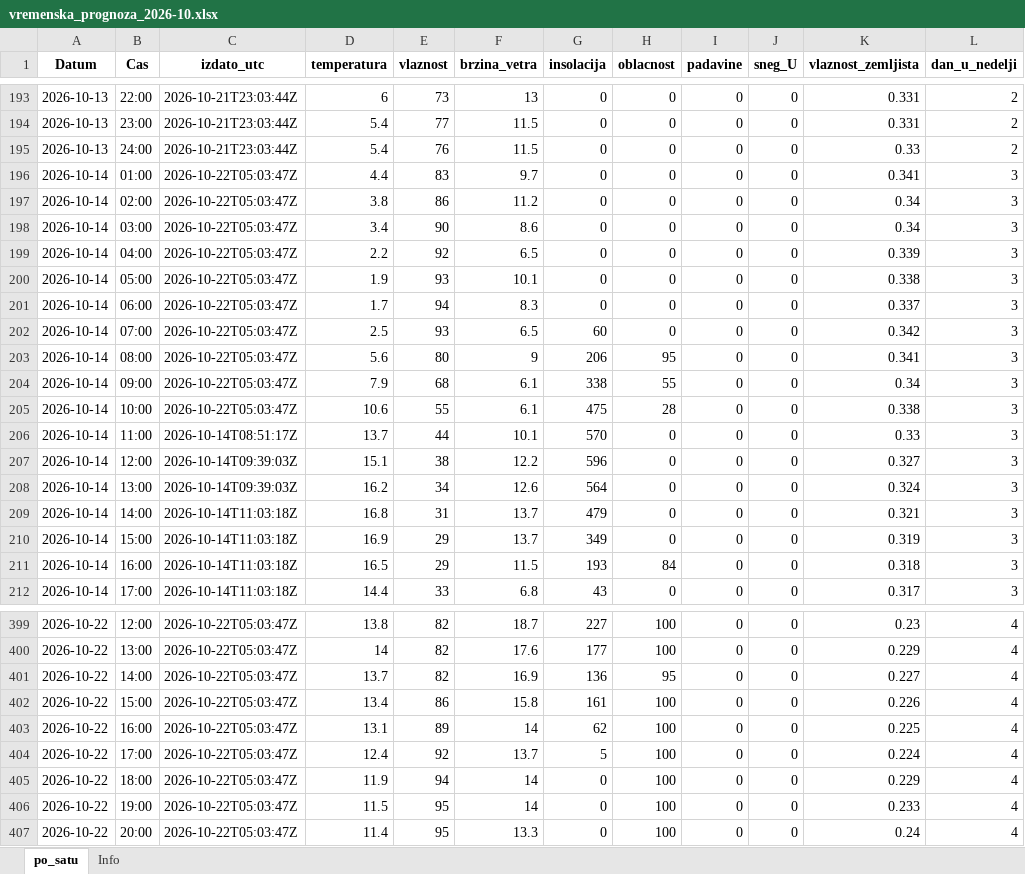
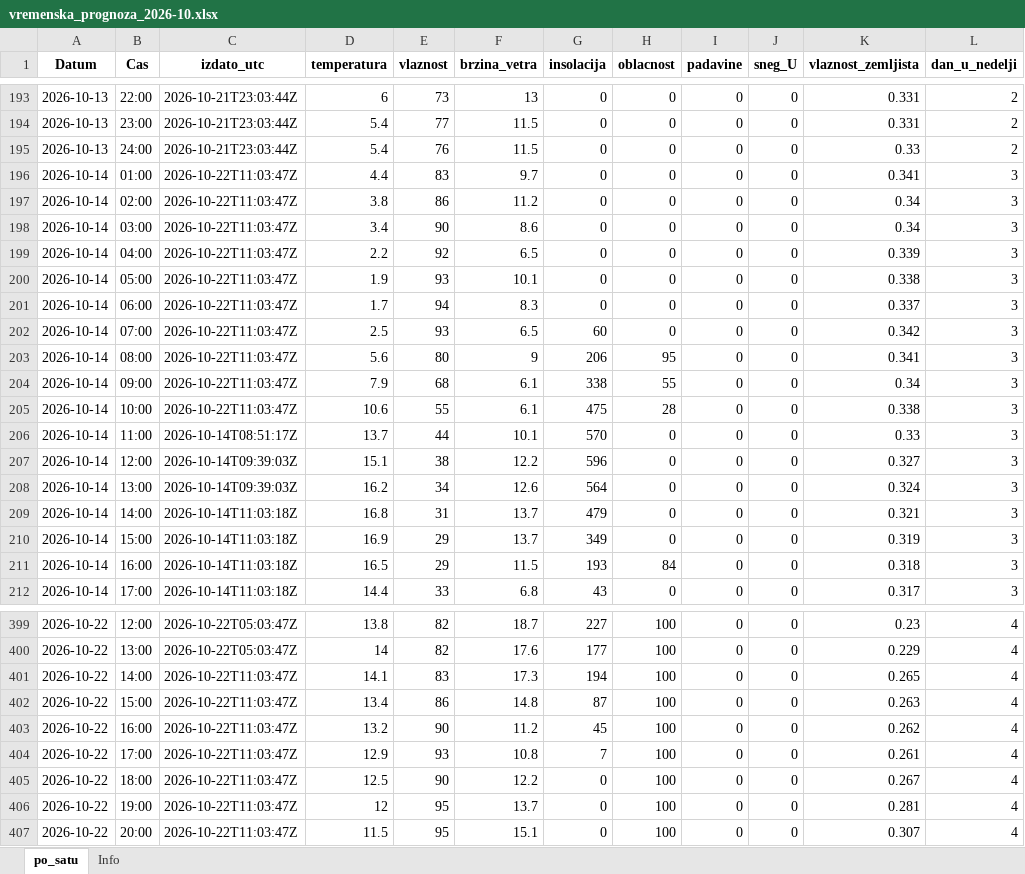
Before and after one commit to vijukM/ns-bike-data, an Excel workbook: podaci/vremenska_prognoza/excel/vremenska_prognoza_2026-10.xlsx, sheet po_satu, drawn as a sheet; only a part is shown, gaps mark what is left out; values as stored, in another font and other column widths than the file's, no borders; the diff covers the shown part only; the diff names each change by its address in the sheet, - before the commit and + after, or states it on an @@ line.

```diff
--- a/podaci/vremenska_prognoza/excel/vremenska_prognoza_2026-10.xlsx (sheet po_satu)
+++ b/podaci/vremenska_prognoza/excel/vremenska_prognoza_2026-10.xlsx (sheet po_satu)
-C196:C205 (izdato_utc): 2026-10-22T05:03:47Z
+C196:C205 (izdato_utc): 2026-10-22T11:03:47Z
-C401:C407 (izdato_utc): 2026-10-22T05:03:47Z
+C401:C407 (izdato_utc): 2026-10-22T11:03:47Z
-D401 (temperatura): 13.7
+D401 (temperatura): 14.1
-E401 (vlaznost): 82
+E401 (vlaznost): 83
-F401 (brzina_vetra): 16.9
+F401 (brzina_vetra): 17.3
-G401 (insolacija): 136
+G401 (insolacija): 194
-H401 (oblacnost): 95
+H401 (oblacnost): 100
-K401 (vlaznost_zemljista): 0.227
+K401 (vlaznost_zemljista): 0.265
-F402 (brzina_vetra): 15.8
+F402 (brzina_vetra): 14.8
-G402 (insolacija): 161
+G402 (insolacija): 87
-K402 (vlaznost_zemljista): 0.226
+K402 (vlaznost_zemljista): 0.263
-D403 (temperatura): 13.1
+D403 (temperatura): 13.2
-E403 (vlaznost): 89
+E403 (vlaznost): 90
-F403 (brzina_vetra): 14
+F403 (brzina_vetra): 11.2
-G403 (insolacija): 62
+G403 (insolacija): 45
-K403 (vlaznost_zemljista): 0.225
+K403 (vlaznost_zemljista): 0.262
-D404 (temperatura): 12.4
+D404 (temperatura): 12.9
-E404 (vlaznost): 92
+E404 (vlaznost): 93
-F404 (brzina_vetra): 13.7
+F404 (brzina_vetra): 10.8
-G404 (insolacija): 5
+G404 (insolacija): 7
-K404 (vlaznost_zemljista): 0.224
+K404 (vlaznost_zemljista): 0.261
-D405 (temperatura): 11.9
+D405 (temperatura): 12.5
-E405 (vlaznost): 94
+E405 (vlaznost): 90
-F405 (brzina_vetra): 14
+F405 (brzina_vetra): 12.2
-K405 (vlaznost_zemljista): 0.229
+K405 (vlaznost_zemljista): 0.267
-D406 (temperatura): 11.5
+D406 (temperatura): 12
-F406 (brzina_vetra): 14
+F406 (brzina_vetra): 13.7
-K406 (vlaznost_zemljista): 0.233
+K406 (vlaznost_zemljista): 0.281
-D407 (temperatura): 11.4
+D407 (temperatura): 11.5
-F407 (brzina_vetra): 13.3
+F407 (brzina_vetra): 15.1
-K407 (vlaznost_zemljista): 0.24
+K407 (vlaznost_zemljista): 0.307
```
Also changed, not shown: 309 edited cells elsewhere in this sheet, 13 other files.
